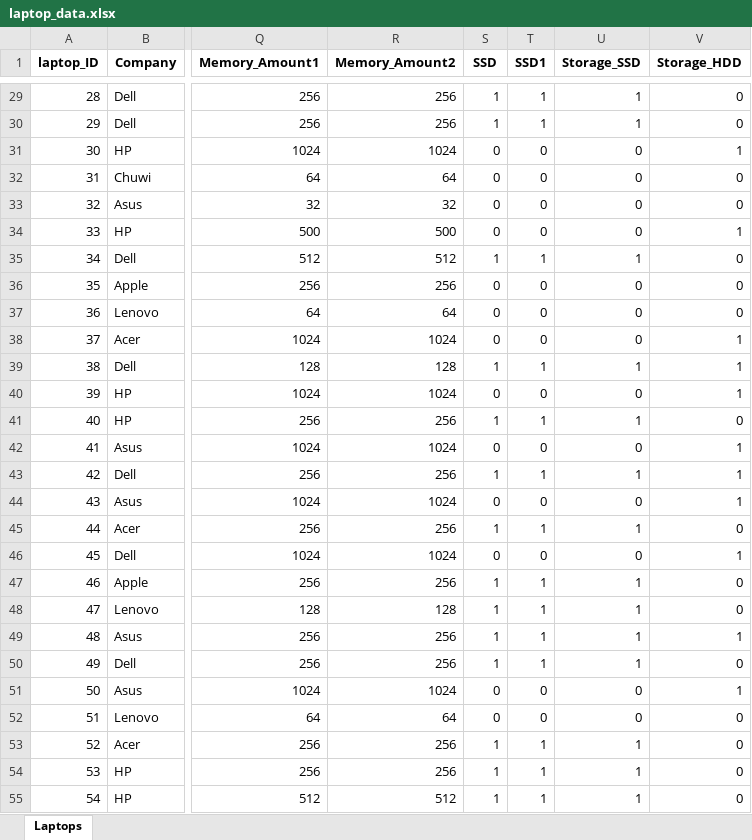
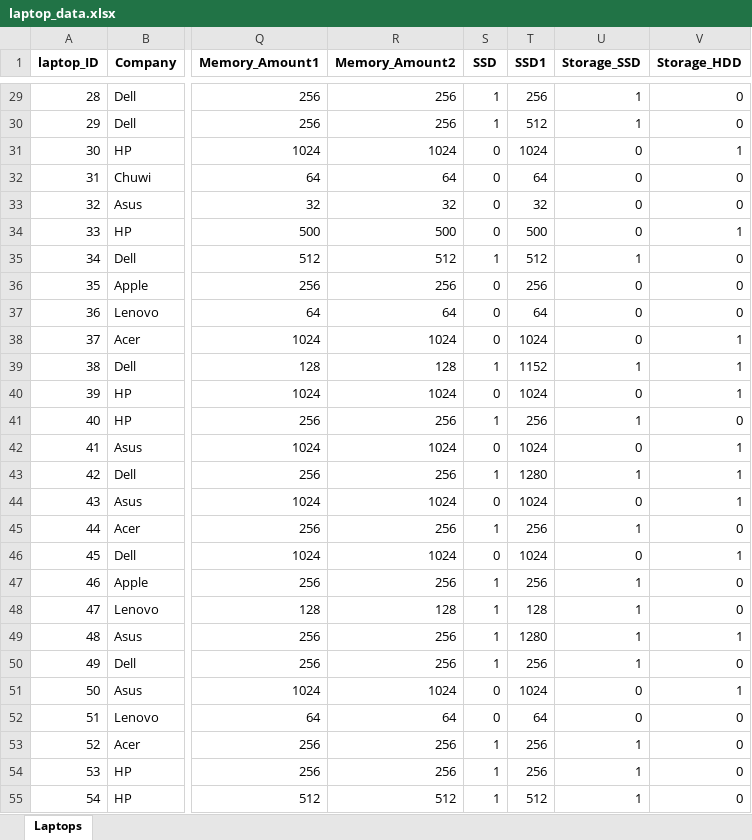
Before and after one commit to SvZor/-Python-Sem, an Excel workbook: laptop_data.xlsx, sheet Laptops, drawn as a sheet; only a part is shown, gaps mark what is left out; values as stored, in another font and other column widths than the file's, no borders; the diff covers the shown part only; the diff names each change by its address in the sheet, - before the commit and + after, or states it on an @@ line.

```diff
--- a/laptop_data.xlsx (sheet Laptops)
+++ b/laptop_data.xlsx (sheet Laptops)
-T29 (SSD1): 1
+T29 (SSD1): 256
-T30 (SSD1): 1
+T30 (SSD1): 512
-T31 (SSD1): 0
+T31 (SSD1): 1024
-T32 (SSD1): 0
+T32 (SSD1): 64
-T33 (SSD1): 0
+T33 (SSD1): 32
-T34 (SSD1): 0
+T34 (SSD1): 500
-T35 (SSD1): 1
+T35 (SSD1): 512
-T36 (SSD1): 0
+T36 (SSD1): 256
-T37 (SSD1): 0
+T37 (SSD1): 64
-T38 (SSD1): 0
+T38 (SSD1): 1024
-T39 (SSD1): 1
+T39 (SSD1): 1152
-T40 (SSD1): 0
+T40 (SSD1): 1024
-T41 (SSD1): 1
+T41 (SSD1): 256
-T42 (SSD1): 0
+T42 (SSD1): 1024
-T43 (SSD1): 1
+T43 (SSD1): 1280
-T44 (SSD1): 0
+T44 (SSD1): 1024
-T45 (SSD1): 1
+T45 (SSD1): 256
-T46 (SSD1): 0
+T46 (SSD1): 1024
-T47 (SSD1): 1
+T47 (SSD1): 256
-T48 (SSD1): 1
+T48 (SSD1): 128
-T49 (SSD1): 1
+T49 (SSD1): 1280
-T50 (SSD1): 1
+T50 (SSD1): 256
-T51 (SSD1): 0
+T51 (SSD1): 1024
-T52 (SSD1): 0
+T52 (SSD1): 64
-T53:T54 (SSD1): 1
+T53:T54 (SSD1): 256
-T55 (SSD1): 1
+T55 (SSD1): 512
```
Also changed, not shown: 1276 edited cells elsewhere in this sheet, 1 other file.
